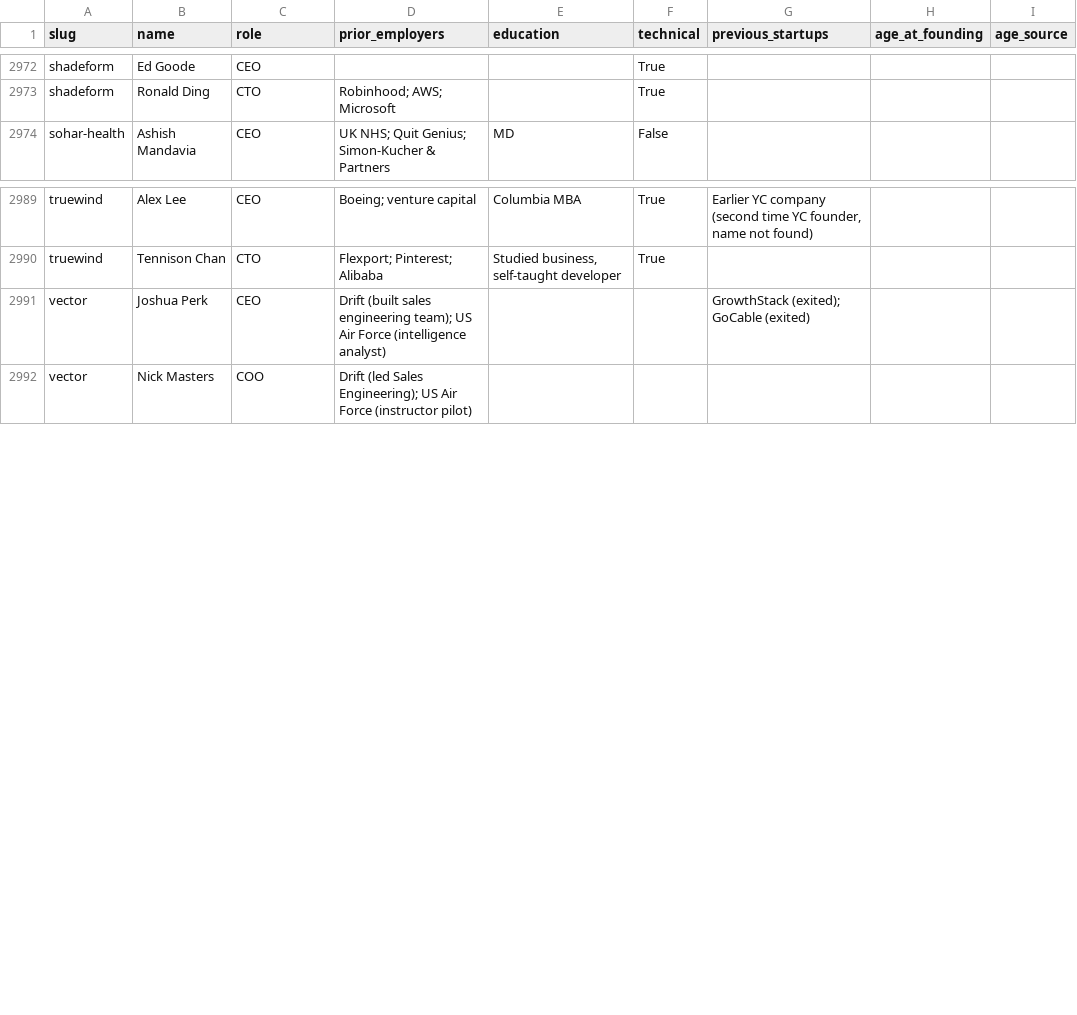
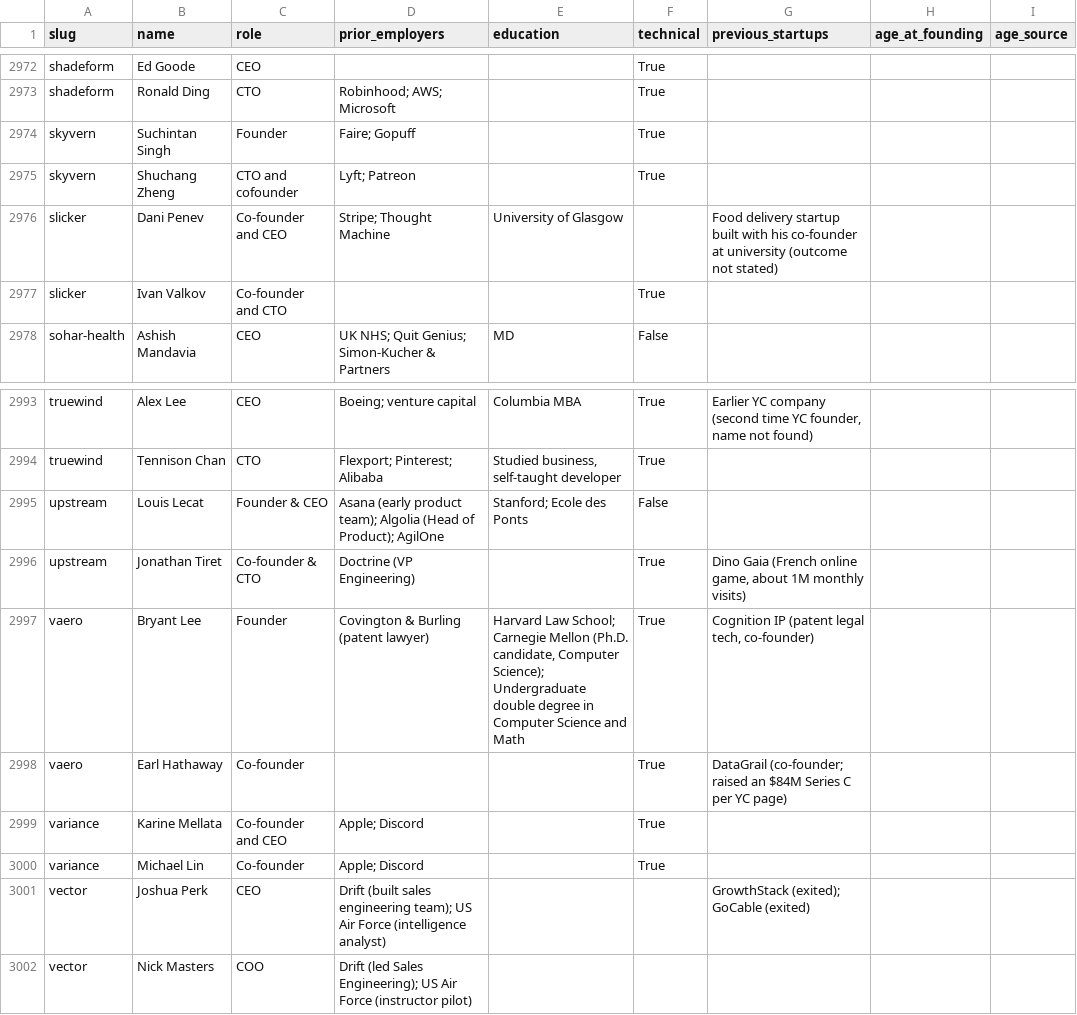
Before and after one commit to edison16a/yc-startup-life, a CSV file: data/founders.csv, drawn as a sheet; only a part is shown, gaps mark what is left out; the diff names each change by its address in the sheet, - before the commit and + after, or states it on an @@ line.

```diff
--- a/data/founders.csv
+++ b/data/founders.csv
+row 2974: skyvern | Suchintan Singh | Founder | Faire; Gopuff |  | True
+row 2975: skyvern | Shuchang Zheng | CTO and cofounder | Lyft; Patreon |  | True
+row 2976: slicker | Dani Penev | Co-founder and CEO | Stripe; Thought Machine | University of Glasgow |  | Food delivery startup built with his co-founder at university (outcome not stated)
+row 2977: slicker | Ivan Valkov | Co-founder and CTO |  |  | True
+row 2995: upstream | Louis Lecat | Founder & CEO | Asana (early product team); Algolia (Head of Product); AgilOne | Stanford; Ecole des Ponts | False
+row 2996: upstream | Jonathan Tiret | Co-founder & CTO | Doctrine (VP Engineering) |  | True | Dino Gaia (French online game, about 1M monthly visits)
+row 2997: vaero | Bryant Lee | Founder | Covington & Burling (patent lawyer) | Harvard Law School; Carnegie Mellon (Ph.D. candidate, Computer Science); Undergraduate double degree in Computer Science and Math | True | Cognition IP (patent legal tech, co-founder)
+row 2998: vaero | Earl Hathaway | Co-founder |  |  | True | DataGrail (co-founder; raised an $84M Series C per YC page)
+row 2999: variance | Karine Mellata | Co-founder and CEO | Apple; Discord |  | True
+row 3000: variance | Michael Lin | Co-founder | Apple; Discord |  | True
```
Also changed, not shown: data/competitors.csv, data/rounds.csv, 7 other files.
